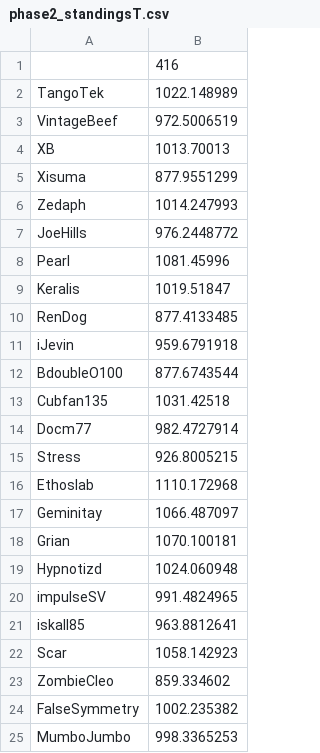
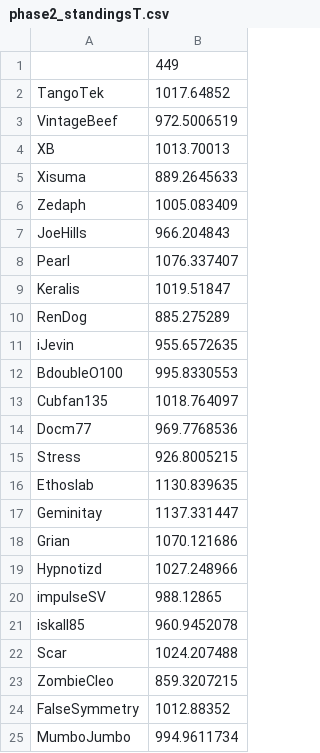
Before and after one commit to coldbot/DO2, a CSV file: phase2_standingsT.csv, drawn as a sheet.

```diff
--- a/phase2_standingsT.csv
+++ b/phase2_standingsT.csv
@@ -1,25 +1,25 @@
-,416
-TangoTek,1022.148989
+,449
+TangoTek,1017.64852
 VintageBeef,972.5006519
 XB,1013.70013
-Xisuma,877.9551299
-Zedaph,1014.247993
-JoeHills,976.2448772
-Pearl,1081.45996
+Xisuma,889.2645633
+Zedaph,1005.083409
+JoeHills,966.204843
+Pearl,1076.337407
 Keralis,1019.51847
-RenDog,877.4133485
-iJevin,959.6791918
-BdoubleO100,877.6743544
-Cubfan135,1031.42518
-Docm77,982.4727914
+RenDog,885.275289
+iJevin,955.6572635
+BdoubleO100,995.8330553
+Cubfan135,1018.764097
+Docm77,969.7768536
 Stress,926.8005215
-Ethoslab,1110.172968
-Geminitay,1066.487097
-Grian,1070.100181
-Hypnotizd,1024.060948
-impulseSV,991.4824965
-iskall85,963.8812641
-Scar,1058.142923
-ZombieCleo,859.334602
-FalseSymmetry,1002.235382
-MumboJumbo,998.3365253
+Ethoslab,1130.839635
+Geminitay,1137.331447
+Grian,1070.121686
+Hypnotizd,1027.248966
+impulseSV,988.12865
+iskall85,960.9452078
+Scar,1024.207488
+ZombieCleo,859.3207215
+FalseSymmetry,1012.88352
+MumboJumbo,994.9611734
```
Also changed, not shown: modified_data.csv, phase1_modified_data.csv, 7 other files.
